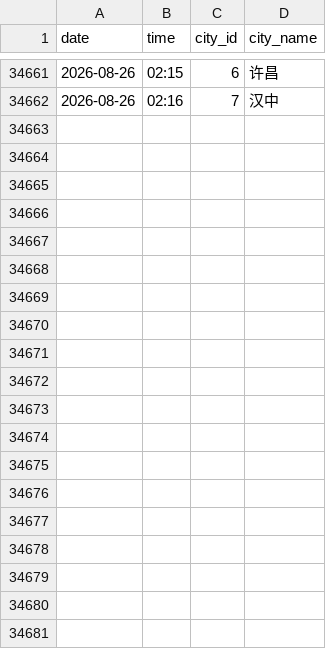
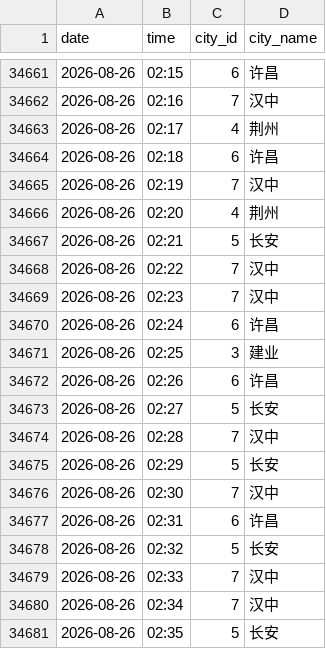
Before and after one commit to ershuidesign/sanguo, a CSV file: data/raw_records/records.csv, drawn as a sheet; only a part is shown, gaps mark what is left out; the diff covers the shown part only; the diff names each change by its address in the sheet, - before the commit and + after, or states it on an @@ line.

```diff
--- a/data/raw_records/records.csv
+++ b/data/raw_records/records.csv
+row 34663: 2026-08-26 | 02:17 | 4 | 荆州
+row 34664: 2026-08-26 | 02:18 | 6 | 许昌
+row 34665: 2026-08-26 | 02:19 | 7 | 汉中
+row 34666: 2026-08-26 | 02:20 | 4 | 荆州
+row 34667: 2026-08-26 | 02:21 | 5 | 长安
+row 34668: 2026-08-26 | 02:22 | 7 | 汉中
+row 34669: 2026-08-26 | 02:23 | 7 | 汉中
+row 34670: 2026-08-26 | 02:24 | 6 | 许昌
+row 34671: 2026-08-26 | 02:25 | 3 | 建业
+row 34672: 2026-08-26 | 02:26 | 6 | 许昌
+row 34673: 2026-08-26 | 02:27 | 5 | 长安
+row 34674: 2026-08-26 | 02:28 | 7 | 汉中
+row 34675: 2026-08-26 | 02:29 | 5 | 长安
+row 34676: 2026-08-26 | 02:30 | 7 | 汉中
+row 34677: 2026-08-26 | 02:31 | 6 | 许昌
+row 34678: 2026-08-26 | 02:32 | 5 | 长安
+row 34679: 2026-08-26 | 02:33 | 7 | 汉中
+row 34680: 2026-08-26 | 02:34 | 7 | 汉中
+row 34681: 2026-08-26 | 02:35 | 5 | 长安
```
Also changed, not shown: 29 added rows elsewhere in this file, data/raw_records/tower_records.csv, 6 other files.
